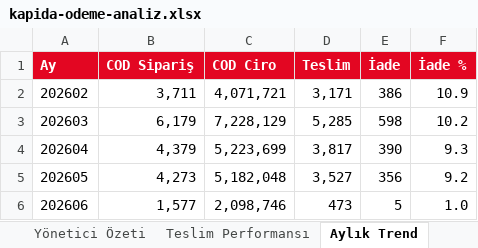
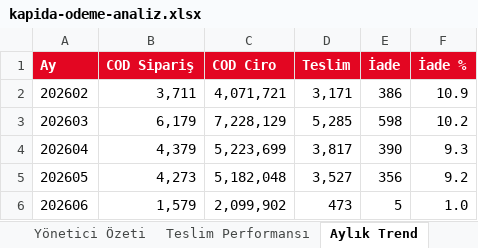
Before and after one commit to fikrierenn/pusula, an Excel workbook: briefings/kapida-odeme-analiz.xlsx, sheet Aylık Trend, drawn as a sheet; values as stored, in another font and other column widths than the file's, no borders; the diff names each change by its address in the sheet, - before the commit and + after, or states it on an @@ line.

```diff
--- a/briefings/kapida-odeme-analiz.xlsx (sheet Aylık Trend)
+++ b/briefings/kapida-odeme-analiz.xlsx (sheet Aylık Trend)
-B6 (COD Sipariş): 1,577
+B6 (COD Sipariş): 1,579
-C6 (COD Ciro): 2,098,746
+C6 (COD Ciro): 2,099,902
```
Also changed, not shown: sheet Yönetici Özeti, sheet Teslim Performansı, 1 other file.
